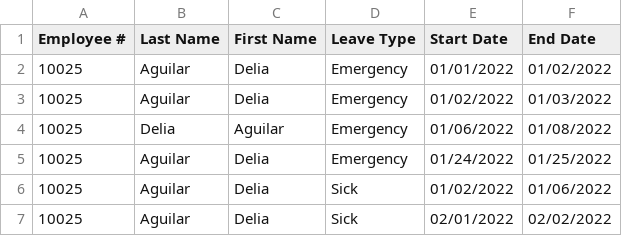
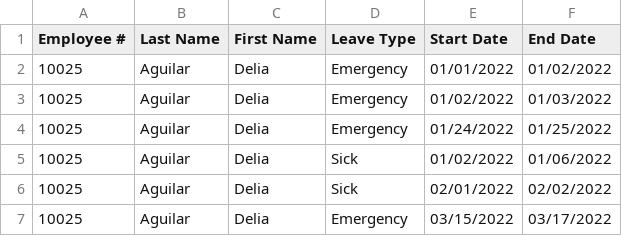
Before and after one commit to Mapua-Malayan-Digital-College/motorph-hris-group-abejo-1, a TSV file: src/main/resources/tsv/MotorPH Employee Data - Leaves.tsv, drawn as a sheet.

```diff
--- a/src/main/resources/tsv/MotorPH Employee Data - Leaves.tsv
+++ b/src/main/resources/tsv/MotorPH Employee Data - Leaves.tsv
@@ -3,3 +3,2 @@ Employee #	Last Name	First Name	Leave Type	Start Date	End Date
 10025	Aguilar	Delia	Emergency	01/02/2022	01/03/2022	
-10025	Delia	Aguilar	Emergency	01/06/2022	01/08/2022
 10025	Aguilar	Delia	Emergency	01/24/2022	01/25/2022
@@ -7 +6,2 @@ Employee #	Last Name	First Name	Leave Type	Start Date	End Date
 10025	Aguilar	Delia	Sick	02/01/2022	02/02/2022	
+10025	Aguilar	Delia	Emergency	03/15/2022	03/17/2022	
```
Also changed, not shown: 4 other files.
